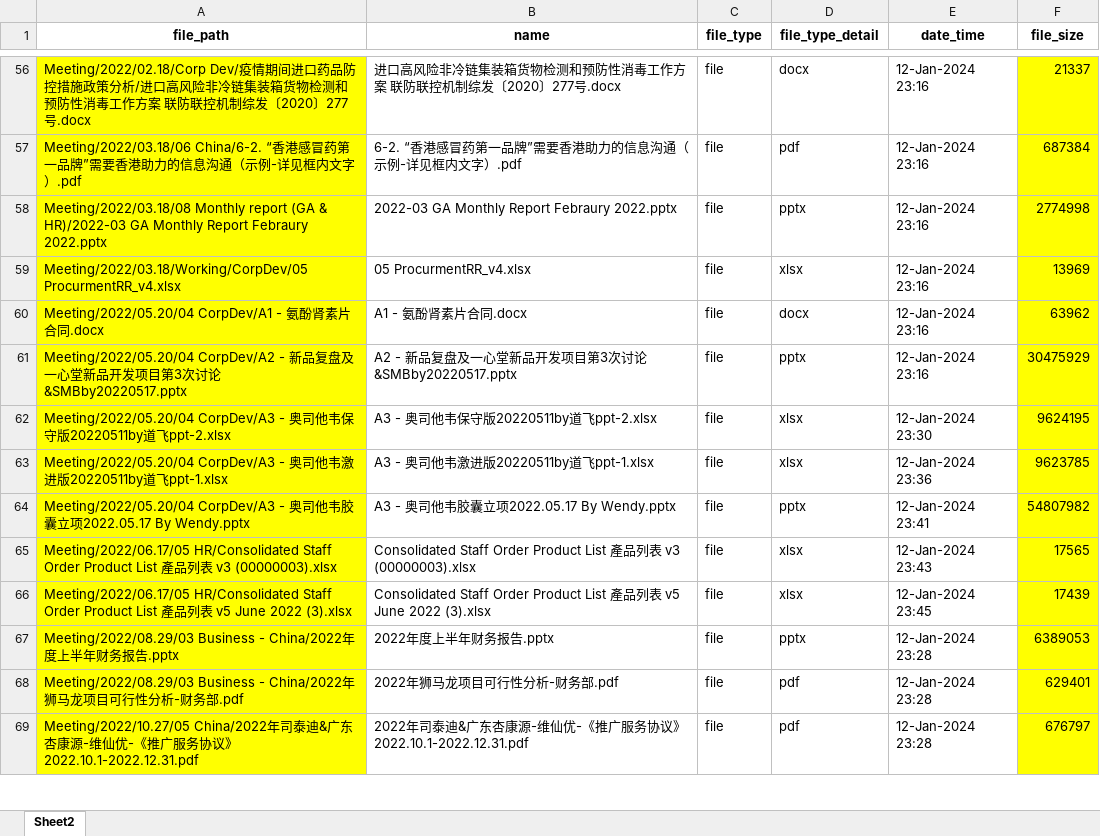
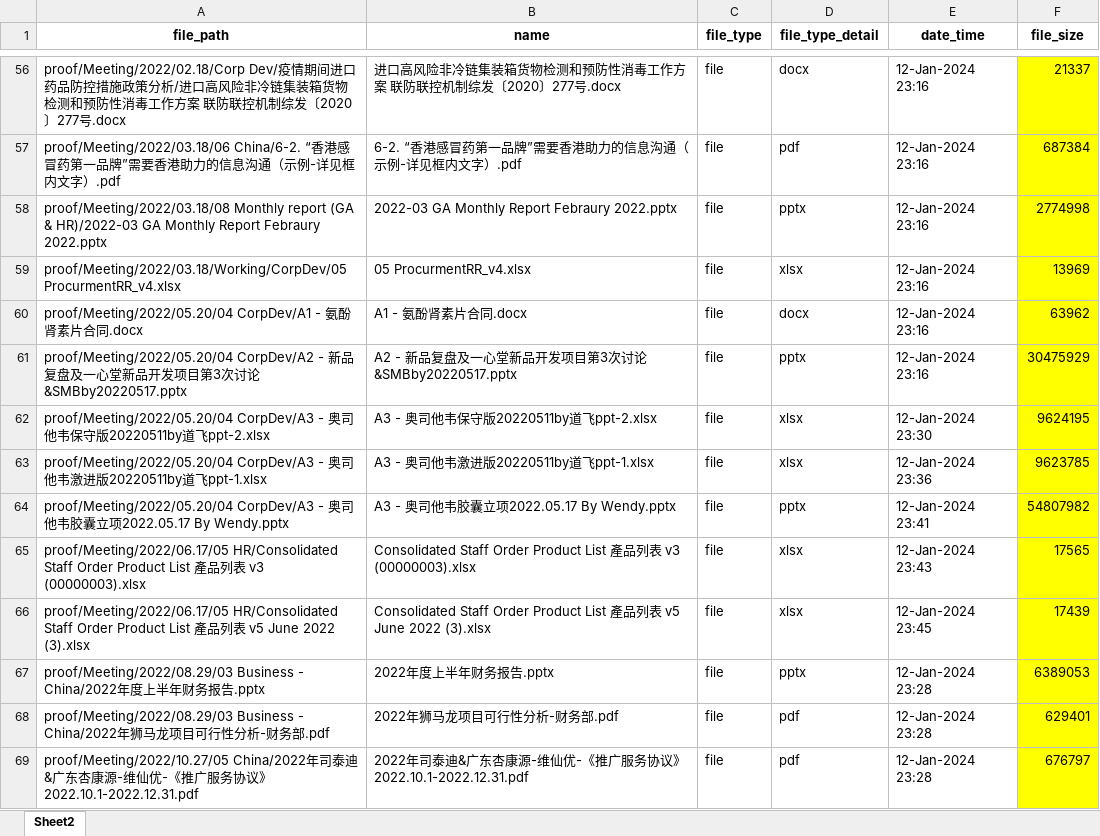
Before and after one commit to Mr-Tree-S/Darkweb_Crawler, an Excel workbook: 2024.02.18/proof/file_list_re.xlsx, sheet Sheet2, drawn as a sheet; only a part is shown, gaps mark what is left out; values as stored, in another font and other column widths than the file's, no borders; the diff covers the shown part only; the diff names each change by its address in the sheet, - before the commit and + after, or states it on an @@ line.

```diff
--- a/2024.02.18/proof/file_list_re.xlsx (sheet Sheet2)
+++ b/2024.02.18/proof/file_list_re.xlsx (sheet Sheet2)
-A56:A69 fill: #FFFF00
+A56:A69 fill: none
-A56 (file_path): Meeting/2022/02.18/Corp Dev/疫情期…
+A56 (file_path): proof/Meeting/2022/02.18/Corp Dev/疫情期…
-A57 (file_path): Meeting/2022/03.18/06 China/6-2. “香港…
+A57 (file_path): proof/Meeting/2022/03.18/06 China/6-2. “香港…
-A58 (file_path): Meeting/2022/03.18/08 Monthly report…
+A58 (file_path): proof/Meeting/2022/03.18/08 Monthly report…
-A59 (file_path): Meeting/2022/03.18/Working/CorpDev/05 ProcurmentRR_v4.xlsx
+A59 (file_path): proof/Meeting/2022/03.18/Working/CorpDev/05 ProcurmentRR_v4.xlsx
-A60 (file_path): Meeting/2022/05.20/04 CorpDev/A1 -…
+A60 (file_path): proof/Meeting/2022/05.20/04 CorpDev/A1 -…
-A61 (file_path): Meeting/2022/05.20/04 CorpDev/A2 -…
+A61 (file_path): proof/Meeting/2022/05.20/04 CorpDev/A2 -…
-A62 (file_path): Meeting/2022/05.20/04 CorpDev/A3 -…
+A62 (file_path): proof/Meeting/2022/05.20/04 CorpDev/A3 -…
-A63 (file_path): Meeting/2022/05.20/04 CorpDev/A3 -…
+A63 (file_path): proof/Meeting/2022/05.20/04 CorpDev/A3 -…
-A64 (file_path): Meeting/2022/05.20/04 CorpDev/A3 -…
+A64 (file_path): proof/Meeting/2022/05.20/04 CorpDev/A3 -…
-A65 (file_path): Meeting/2022/06.17/05 HR/Consolidated Staff…
+A65 (file_path): proof/Meeting/2022/06.17/05 HR/Consolidated Staff…
-A66 (file_path): Meeting/2022/06.17/05 HR/Consolidated Staff…
+A66 (file_path): proof/Meeting/2022/06.17/05 HR/Consolidated Staff…
-A67 (file_path): Meeting/2022/08.29/03 Business -…
+A67 (file_path): proof/Meeting/2022/08.29/03 Business -…
-A68 (file_path): Meeting/2022/08.29/03 Business -…
+A68 (file_path): proof/Meeting/2022/08.29/03 Business -…
-A69 (file_path): Meeting/2022/10.27/05 China/2022年…
+A69 (file_path): proof/Meeting/2022/10.27/05 China/2022年…
```
Also changed, not shown: 132 edited cells and cell formats elsewhere in this sheet, 1 other file.
